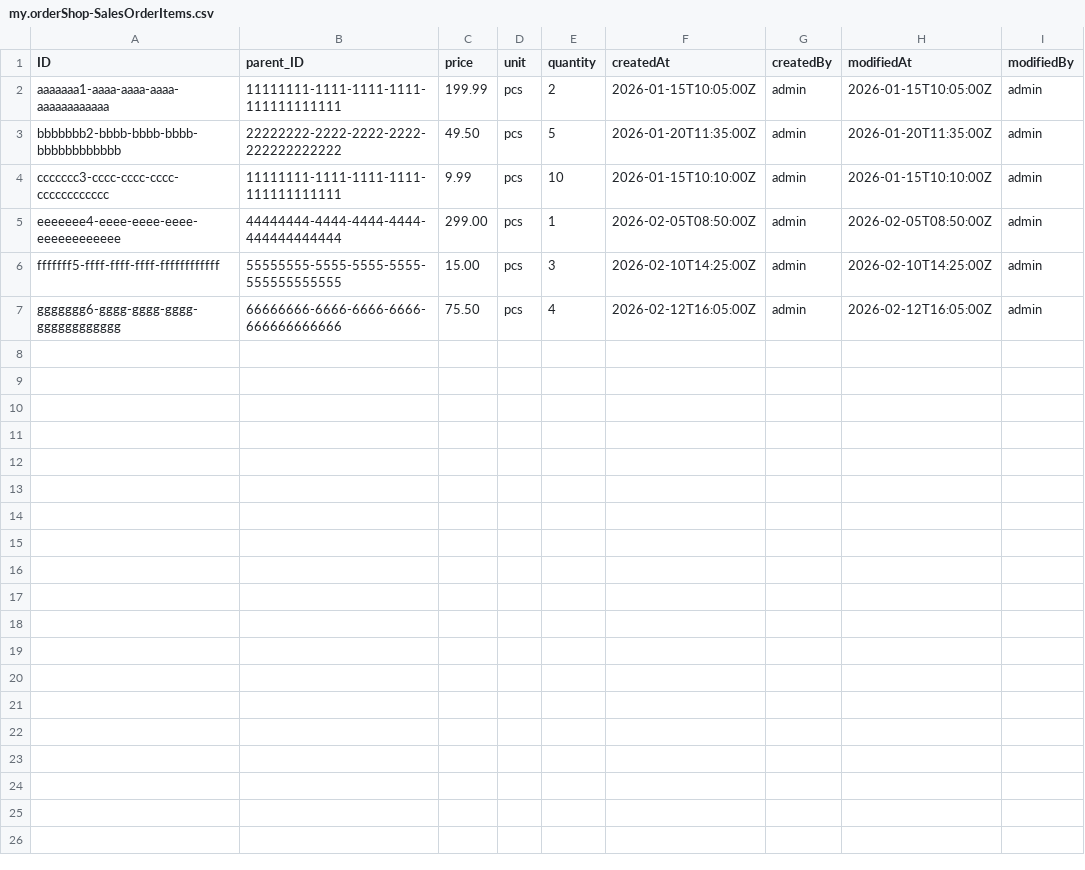
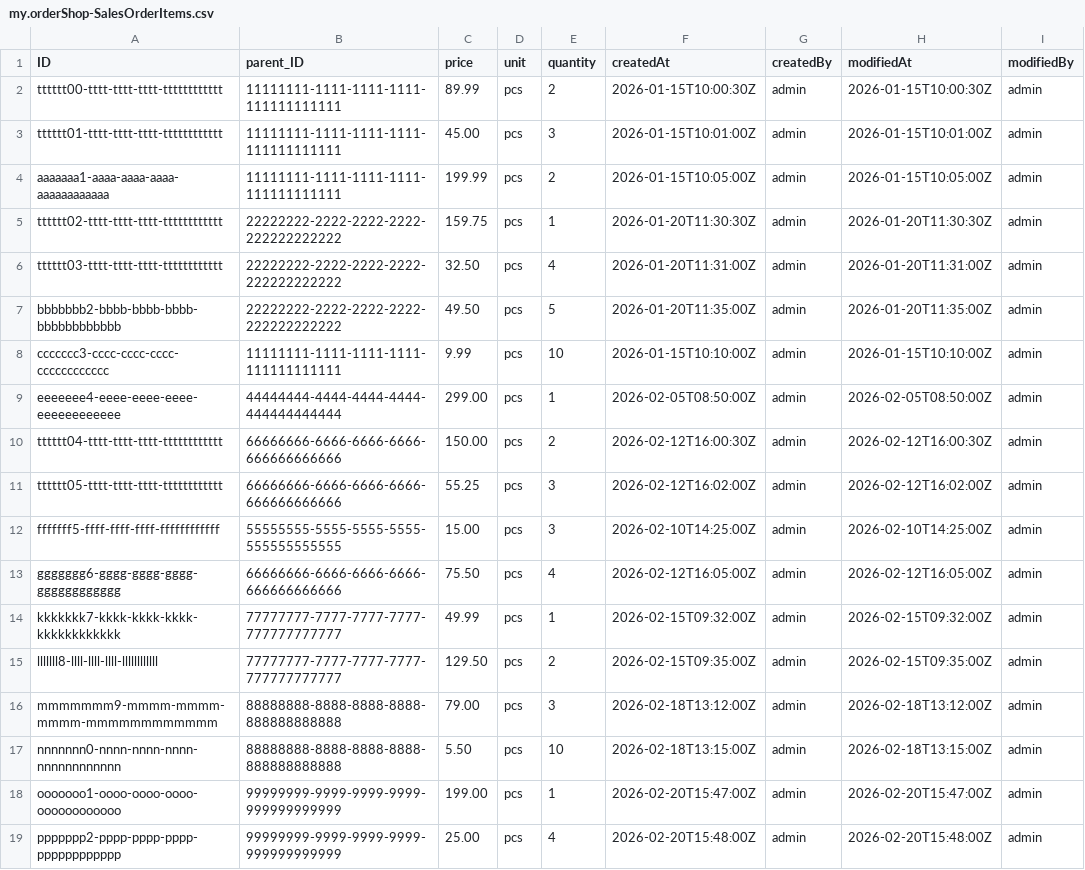
Before and after one commit to shreekunal/SAP, a CSV file: pro1/db/data/my.orderShop-SalesOrderItems.csv, drawn as a sheet.

```diff
--- a/pro1/db/data/my.orderShop-SalesOrderItems.csv
+++ b/pro1/db/data/my.orderShop-SalesOrderItems.csv
@@ -1,3 +1,7 @@
 ID,parent_ID,price,unit,quantity,createdAt,createdBy,modifiedAt,modifiedBy
+tttttt00-tttt-tttt-tttt-tttttttttttt,11111111-1111-1111-1111-111111111111,89.99,pcs,2,2026-01-15T10:00:30Z,admin,2026-01-15T10:00:30Z,admin
+tttttt01-tttt-tttt-tttt-tttttttttttt,11111111-1111-1111-1111-111111111111,45.00,pcs,3,2026-01-15T10:01:00Z,admin,2026-01-15T10:01:00Z,admin
 aaaaaaa1-aaaa-aaaa-aaaa-aaaaaaaaaaaa,11111111-1111-1111-1111-111111111111,199.99,pcs,2,2026-01-15T10:05:00Z,admin,2026-01-15T10:05:00Z,admin
+tttttt02-tttt-tttt-tttt-tttttttttttt,22222222-2222-2222-2222-222222222222,159.75,pcs,1,2026-01-20T11:30:30Z,admin,2026-01-20T11:30:30Z,admin
+tttttt03-tttt-tttt-tttt-tttttttttttt,22222222-2222-2222-2222-222222222222,32.50,pcs,4,2026-01-20T11:31:00Z,admin,2026-01-20T11:31:00Z,admin
 bbbbbbb2-bbbb-bbbb-bbbb-bbbbbbbbbbbb,22222222-2222-2222-2222-222222222222,49.50,pcs,5,2026-01-20T11:35:00Z,admin,2026-01-20T11:35:00Z,admin
@@ -5,3 +9,11 @@ ccccccc3-cccc-cccc-cccc-cccccccccccc,11111111-1111-1111-1111-111111111111,9.99,p
 eeeeeee4-eeee-eeee-eeee-eeeeeeeeeeee,44444444-4444-4444-4444-444444444444,299.00,pcs,1,2026-02-05T08:50:00Z,admin,2026-02-05T08:50:00Z,admin
+tttttt04-tttt-tttt-tttt-tttttttttttt,66666666-6666-6666-6666-666666666666,150.00,pcs,2,2026-02-12T16:00:30Z,admin,2026-02-12T16:00:30Z,admin
+tttttt05-tttt-tttt-tttt-tttttttttttt,66666666-6666-6666-6666-666666666666,55.25,pcs,3,2026-02-12T16:02:00Z,admin,2026-02-12T16:02:00Z,admin
 fffffff5-ffff-ffff-ffff-ffffffffffff,55555555-5555-5555-5555-555555555555,15.00,pcs,3,2026-02-10T14:25:00Z,admin,2026-02-10T14:25:00Z,admin
 ggggggg6-gggg-gggg-gggg-gggggggggggg,66666666-6666-6666-6666-666666666666,75.50,pcs,4,2026-02-12T16:05:00Z,admin,2026-02-12T16:05:00Z,admin
+kkkkkkk7-kkkk-kkkk-kkkk-kkkkkkkkkkkk,77777777-7777-7777-7777-777777777777,49.99,pcs,1,2026-02-15T09:32:00Z,admin,2026-02-15T09:32:00Z,admin
+lllllll8-llll-llll-llll-llllllllllll,77777777-7777-7777-7777-777777777777,129.50,pcs,2,2026-02-15T09:35:00Z,admin,2026-02-15T09:35:00Z,admin
+mmmmmmm9-mmmm-mmmm-mmmm-mmmmmmmmmmmm,88888888-8888-8888-8888-888888888888,79.00,pcs,3,2026-02-18T13:12:00Z,admin,2026-02-18T13:12:00Z,admin
+nnnnnnn0-nnnn-nnnn-nnnn-nnnnnnnnnnnn,88888888-8888-8888-8888-888888888888,5.50,pcs,10,2026-02-18T13:15:00Z,admin,2026-02-18T13:15:00Z,admin
+ooooooo1-oooo-oooo-oooo-oooooooooooo,99999999-9999-9999-9999-999999999999,199.00,pcs,1,2026-02-20T15:47:00Z,admin,2026-02-20T15:47:00Z,admin
+ppppppp2-pppp-pppp-pppp-pppppppppppp,99999999-9999-9999-9999-999999999999,25.00,pcs,4,2026-02-20T15:48:00Z,admin,2026-02-20T15:48:00Z,admin
```
Also changed, not shown: pro1/db/data/my.orderShop-OrderAttachments.csv, pro1/db/data/my.orderShop-SalesOrders.csv, 4 other files.
